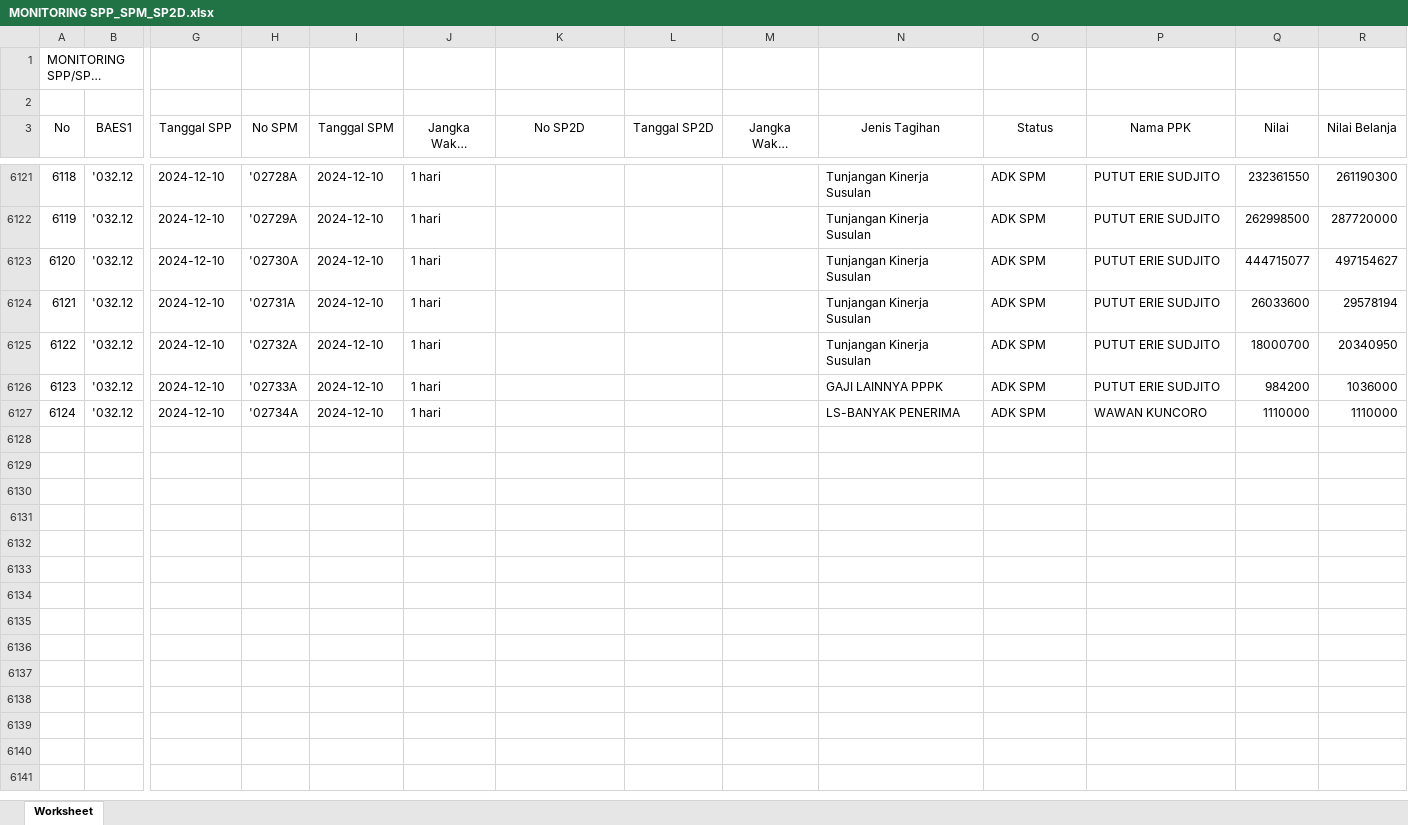
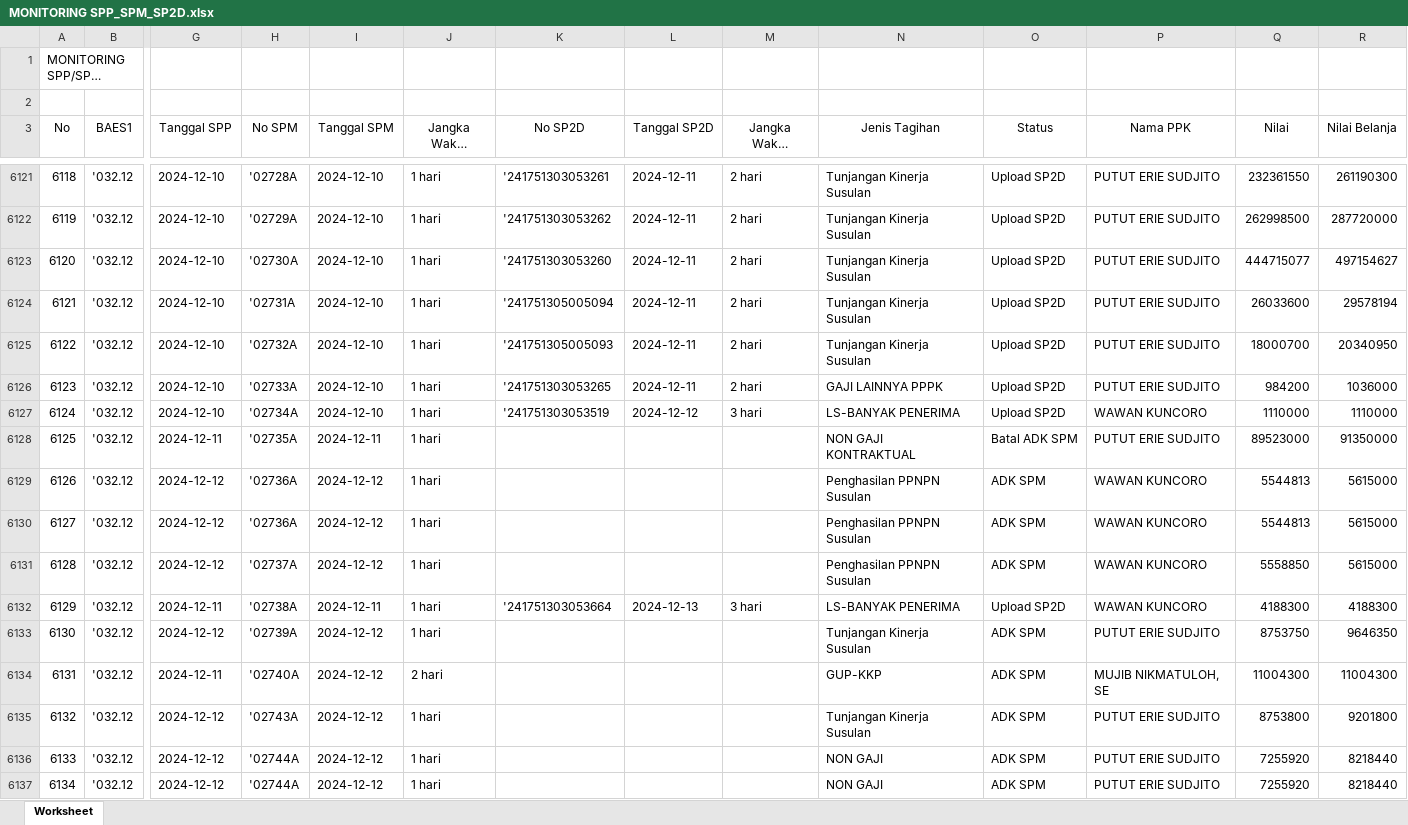
Before and after one commit to edimistiono/TA.2024, an Excel workbook: Database/MONITORING SPP_SPM_SP2D.xlsx, sheet Worksheet, drawn as a sheet; only a part is shown, gaps mark what is left out; long unchanged cells end in …; values as stored, in another font and other column widths than the file's, no borders; rows hold the shown columns only; the diff covers the shown part only; the diff names each change by its address in the sheet, - before the commit and + after, or states it on an @@ line.

```diff
--- a/Database/MONITORING SPP_SPM_SP2D.xlsx (sheet Worksheet)
+++ b/Database/MONITORING SPP_SPM_SP2D.xlsx (sheet Worksheet)
-K6121 (No SP2D): (empty)
+K6121 (No SP2D): '241751303053261
-L6121:L6126 (Tanggal SP2D): (empty)
+L6121:L6126 (Tanggal SP2D): 2024-12-11
-M6121:M6126 (Jangka Waktu SPM-SP2D): (empty)
+M6121:M6126 (Jangka Waktu SPM-SP2D): 2 hari
-O6121:O6127 (Status): ADK SPM
+O6121:O6127 (Status): Upload SP2D
-K6122 (No SP2D): (empty)
+K6122 (No SP2D): '241751303053262
-K6123 (No SP2D): (empty)
+K6123 (No SP2D): '241751303053260
-K6124 (No SP2D): (empty)
+K6124 (No SP2D): '241751305005094
-K6125 (No SP2D): (empty)
+K6125 (No SP2D): '241751305005093
-K6126 (No SP2D): (empty)
+K6126 (No SP2D): '241751303053265
-K6127 (No SP2D): (empty)
+K6127 (No SP2D): '241751303053519
-L6127 (Tanggal SP2D): (empty)
+L6127 (Tanggal SP2D): 2024-12-12
-M6127 (Jangka Waktu SPM-SP2D): (empty)
+M6127 (Jangka Waktu SPM-SP2D): 3 hari
+row 6128: 6125 | '032.12 | 2024-12-11 | '02735A | 2024-12-11 | 1 hari |  |  |  | NON GAJI KONTRAKTUAL | Batal ADK SPM | PUTUT ERIE SUDJITO | 89523000 | 91350000
+row 6129: 6126 | '032.12 | 2024-12-12 | '02736A | 2024-12-12 | 1 hari |  |  |  | Penghasilan PPNPN Susulan | ADK SPM | WAWAN KUNCORO | 5544813 | 5615000
+row 6130: 6127 | '032.12 | 2024-12-12 | '02736A | 2024-12-12 | 1 hari |  |  |  | Penghasilan PPNPN Susulan | ADK SPM | WAWAN KUNCORO | 5544813 | 5615000
+row 6131: 6128 | '032.12 | 2024-12-12 | '02737A | 2024-12-12 | 1 hari |  |  |  | Penghasilan PPNPN Susulan | ADK SPM | WAWAN KUNCORO | 5558850 | 5615000
+row 6132: 6129 | '032.12 | 2024-12-11 | '02738A | 2024-12-11 | 1 hari | '241751303053664 | 2024-12-13 | 3 hari | LS-BANYAK PENERIMA | Upload SP2D | WAWAN KUNCORO | 4188300 | 4188300
+row 6133: 6130 | '032.12 | 2024-12-12 | '02739A | 2024-12-12 | 1 hari |  |  |  | Tunjangan Kinerja Susulan | ADK SPM | PUTUT ERIE SUDJITO | 8753750 | 9646350
+row 6134: 6131 | '032.12 | 2024-12-11 | '02740A | 2024-12-12 | 2 hari |  |  |  | GUP-KKP | ADK SPM | MUJIB NIKMATULOH, SE | 11004300 | 11004300
+row 6135: 6132 | '032.12 | 2024-12-12 | '02743A | 2024-12-12 | 1 hari |  |  |  | Tunjangan Kinerja Susulan | ADK SPM | PUTUT ERIE SUDJITO | 8753800 | 9201800
+row 6136: 6133 | '032.12 | 2024-12-12 | '02744A | 2024-12-12 | 1 hari |  |  |  | NON GAJI | ADK SPM | PUTUT ERIE SUDJITO | 7255920 | 8218440
+row 6137: 6134 | '032.12 | 2024-12-12 | '02744A | 2024-12-12 | 1 hari |  |  |  | NON GAJI | ADK SPM | PUTUT ERIE SUDJITO | 7255920 | 8218440
```
Also changed, not shown: 12 added rows and 72 edited cells elsewhere in this sheet, Database/DAFTAR SP2D SATKER.xlsx, Database/MONITORING DETAIL TRANSAKSI FA 16 SEGMEN VERSI SP2D.xlsx, 2 other files.
